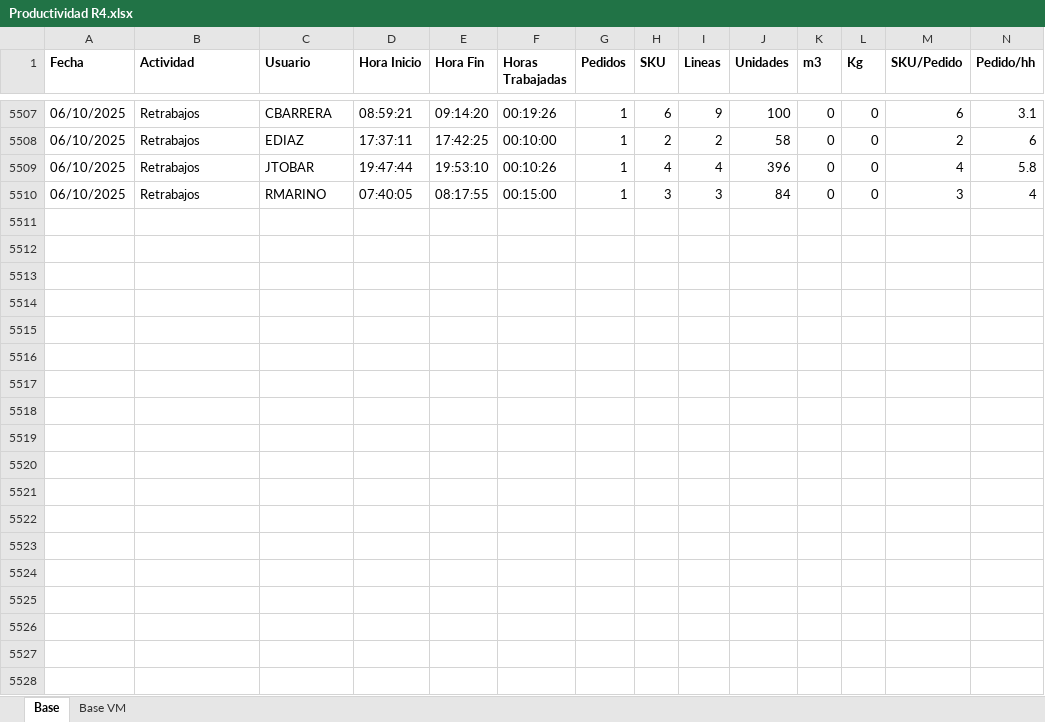
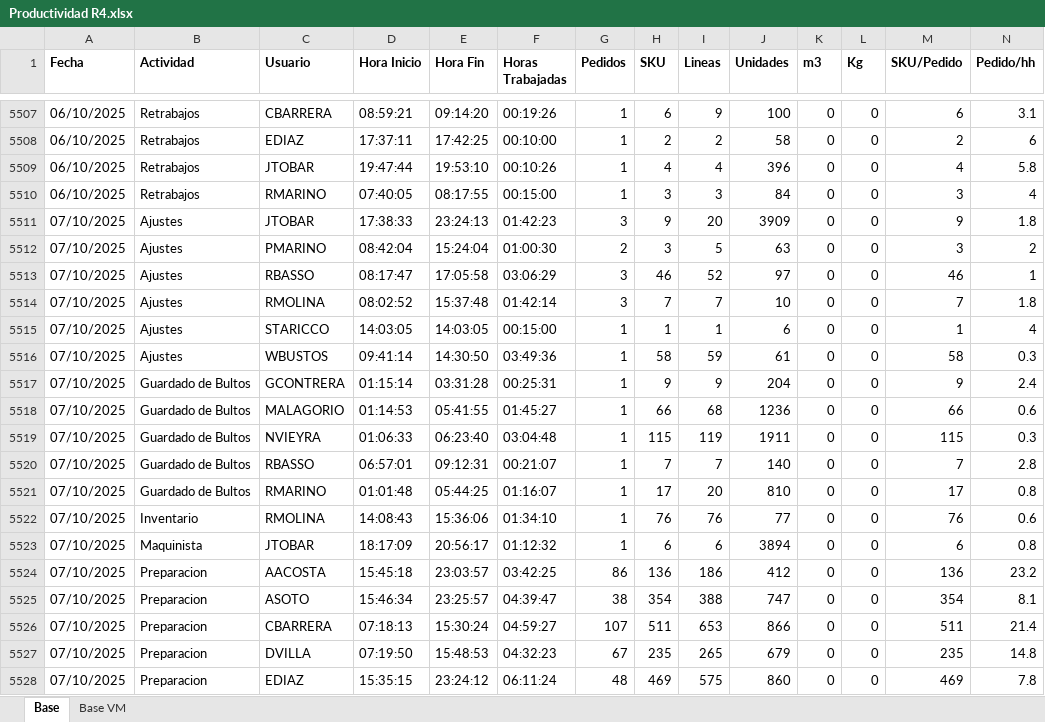
Before and after one commit to lukea78/Productividad, an Excel workbook: Productividad R4.xlsx, sheet Base, drawn as a sheet; only a part is shown, gaps mark what is left out; values as stored, in another font and other column widths than the file's, no borders; table styles not drawn; rows hold the shown columns only; the diff covers the shown part only; the diff names each change by its address in the sheet, - before the commit and + after, or states it on an @@ line.

Commit message:
update: XLSX diario 2025-10-08 08:46

```diff
--- a/Productividad R4.xlsx (sheet Base)
+++ b/Productividad R4.xlsx (sheet Base)
+row 5511: 07/10/2025 | Ajustes | JTOBAR | 17:38:33 | 23:24:13 | 01:42:23 | 3 | 9 | 20 | 3909 | 0 | 0 | 9 | 1.8
+row 5512: 07/10/2025 | Ajustes | PMARINO | 08:42:04 | 15:24:04 | 01:00:30 | 2 | 3 | 5 | 63 | 0 | 0 | 3 | 2
+row 5513: 07/10/2025 | Ajustes | RBASSO | 08:17:47 | 17:05:58 | 03:06:29 | 3 | 46 | 52 | 97 | 0 | 0 | 46 | 1
+row 5514: 07/10/2025 | Ajustes | RMOLINA | 08:02:52 | 15:37:48 | 01:42:14 | 3 | 7 | 7 | 10 | 0 | 0 | 7 | 1.8
+row 5515: 07/10/2025 | Ajustes | STARICCO | 14:03:05 | 14:03:05 | 00:15:00 | 1 | 1 | 1 | 6 | 0 | 0 | 1 | 4
+row 5516: 07/10/2025 | Ajustes | WBUSTOS | 09:41:14 | 14:30:50 | 03:49:36 | 1 | 58 | 59 | 61 | 0 | 0 | 58 | 0.3
+row 5517: 07/10/2025 | Guardado de Bultos | GCONTRERA | 01:15:14 | 03:31:28 | 00:25:31 | 1 | 9 | 9 | 204 | 0 | 0 | 9 | 2.4
+row 5518: 07/10/2025 | Guardado de Bultos | MALAGORIO | 01:14:53 | 05:41:55 | 01:45:27 | 1 | 66 | 68 | 1236 | 0 | 0 | 66 | 0.6
+row 5519: 07/10/2025 | Guardado de Bultos | NVIEYRA | 01:06:33 | 06:23:40 | 03:04:48 | 1 | 115 | 119 | 1911 | 0 | 0 | 115 | 0.3
+row 5520: 07/10/2025 | Guardado de Bultos | RBASSO | 06:57:01 | 09:12:31 | 00:21:07 | 1 | 7 | 7 | 140 | 0 | 0 | 7 | 2.8
+row 5521: 07/10/2025 | Guardado de Bultos | RMARINO | 01:01:48 | 05:44:25 | 01:16:07 | 1 | 17 | 20 | 810 | 0 | 0 | 17 | 0.8
+row 5522: 07/10/2025 | Inventario | RMOLINA | 14:08:43 | 15:36:06 | 01:34:10 | 1 | 76 | 76 | 77 | 0 | 0 | 76 | 0.6
+row 5523: 07/10/2025 | Maquinista | JTOBAR | 18:17:09 | 20:56:17 | 01:12:32 | 1 | 6 | 6 | 3894 | 0 | 0 | 6 | 0.8
+row 5524: 07/10/2025 | Preparacion | AACOSTA | 15:45:18 | 23:03:57 | 03:42:25 | 86 | 136 | 186 | 412 | 0 | 0 | 136 | 23.2
+row 5525: 07/10/2025 | Preparacion | ASOTO | 15:46:34 | 23:25:57 | 04:39:47 | 38 | 354 | 388 | 747 | 0 | 0 | 354 | 8.1
+row 5526: 07/10/2025 | Preparacion | CBARRERA | 07:18:13 | 15:30:24 | 04:59:27 | 107 | 511 | 653 | 866 | 0 | 0 | 511 | 21.4
+row 5527: 07/10/2025 | Preparacion | DVILLA | 07:19:50 | 15:48:53 | 04:32:23 | 67 | 235 | 265 | 679 | 0 | 0 | 235 | 14.8
+row 5528: 07/10/2025 | Preparacion | EDIAZ | 15:35:15 | 23:24:12 | 06:11:24 | 48 | 469 | 575 | 860 | 0 | 0 | 469 | 7.8
```
Also changed, not shown: 40 added rows elsewhere in this sheet, sheet Base VM.
